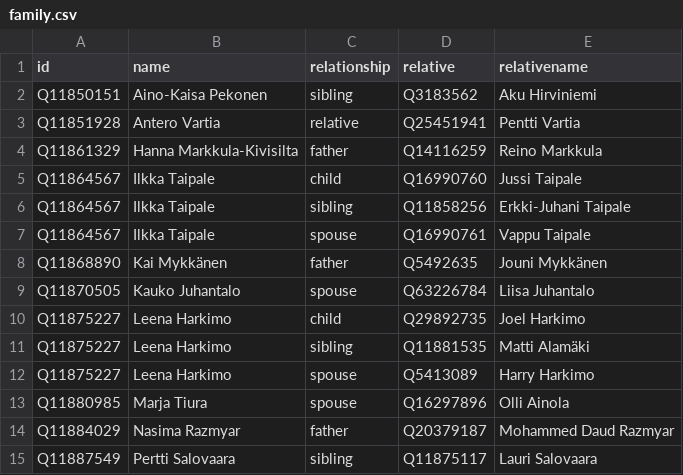
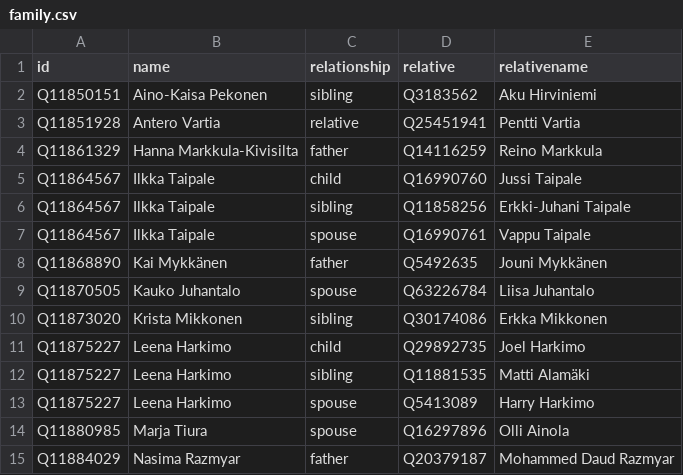
Before and after one commit to every-politician-scrapers/finland-cabinet, a CSV file: html/family.csv, drawn as a sheet; only a part is shown; the shorter side is filled out with more unchanged rows; the diff names each change by its address in the sheet, - before the commit and + after, or states it on an @@ line.

```diff
--- a/html/family.csv
+++ b/html/family.csv
+row 10: Q11873020 | Krista Mikkonen | sibling | Q30174086 | Erkka Mikkonen
```
Also changed, not shown: html/current.csv, html/holders21.csv, 1 other file.
